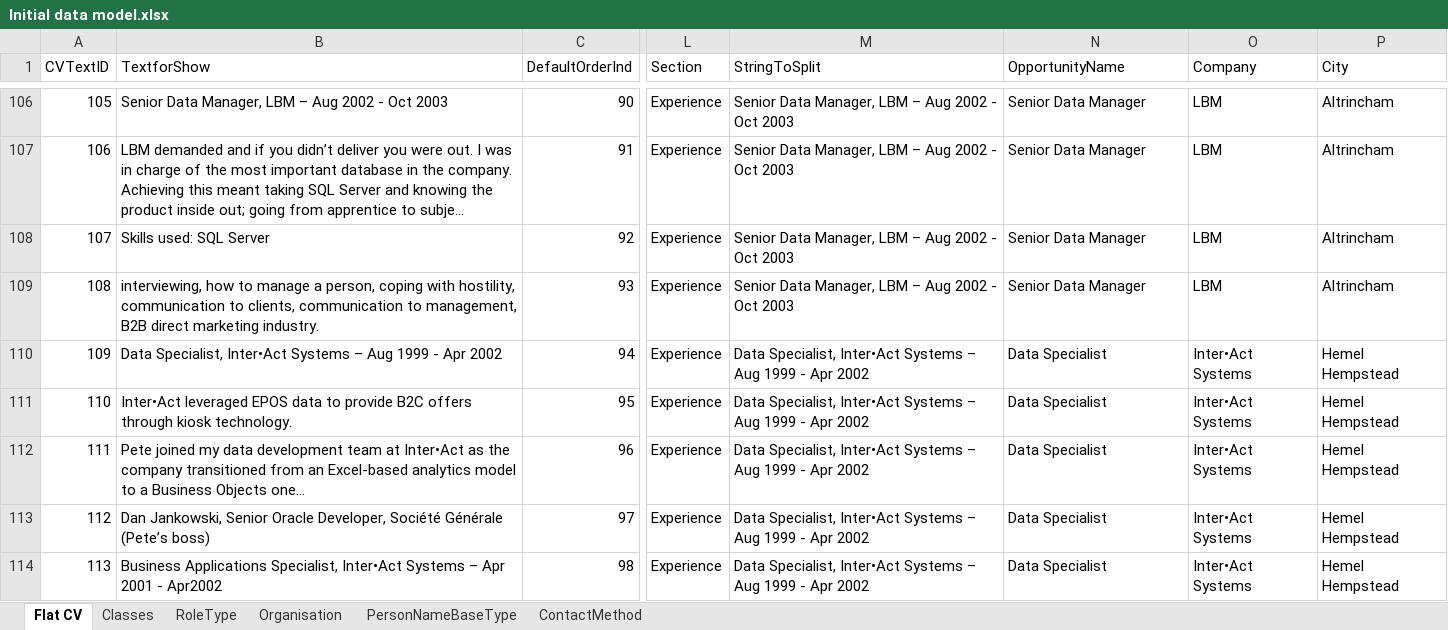
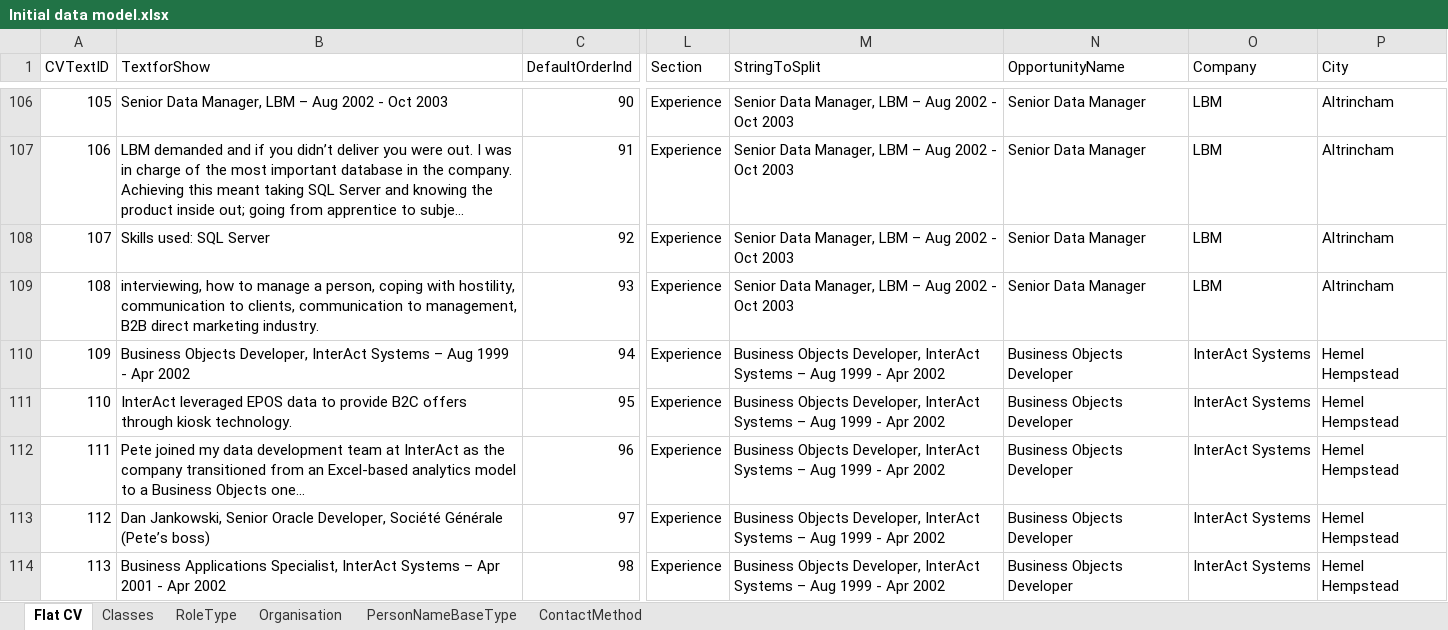
Before and after one commit to databackwriter/Pete-Moore---Data-Scientist---CV, an Excel workbook: Excel/Initial data model.xlsx, sheet Flat CV, drawn as a sheet; only a part is shown, gaps mark what is left out; long unchanged cells end in …; values as stored, in another font and other column widths than the file's, no borders; the diff covers the shown part only; the diff names each change by its address in the sheet, - before the commit and + after, or states it on an @@ line.

```diff
--- a/Excel/Initial data model.xlsx (sheet Flat CV)
+++ b/Excel/Initial data model.xlsx (sheet Flat CV)
-B110 (TextforShow): Data Specialist, Inter•Act Systems –…
+B110 (TextforShow): Business Objects Developer, InterAct Systems –…
-M110:M114 (StringToSplit): Data Specialist, Inter•Act Systems –…
+M110:M114 (StringToSplit): Business Objects Developer, InterAct Systems –…
-N110:N114 (OpportunityName): Data Specialist
+N110:N114 (OpportunityName): Business Objects Developer
-O110:O114 (Company): Inter•Act Systems
+O110:O114 (Company): InterAct Systems
-B111 (TextforShow): Inter•Act leveraged EPOS…
+B111 (TextforShow): InterAct leveraged EPOS…
-B112 (TextforShow): …team at Inter•Act as the…
+B112 (TextforShow): …team at InterAct as the…
-B114 (TextforShow): …Applications Specialist, Inter•Act Systems – Apr 2001 - Apr2002
+B114 (TextforShow): …Applications Specialist, InterAct Systems – Apr 2001 - Apr 2002
```
Also changed, not shown: 36 edited cells elsewhere in this sheet, sheet Organisation, 31 other files.
